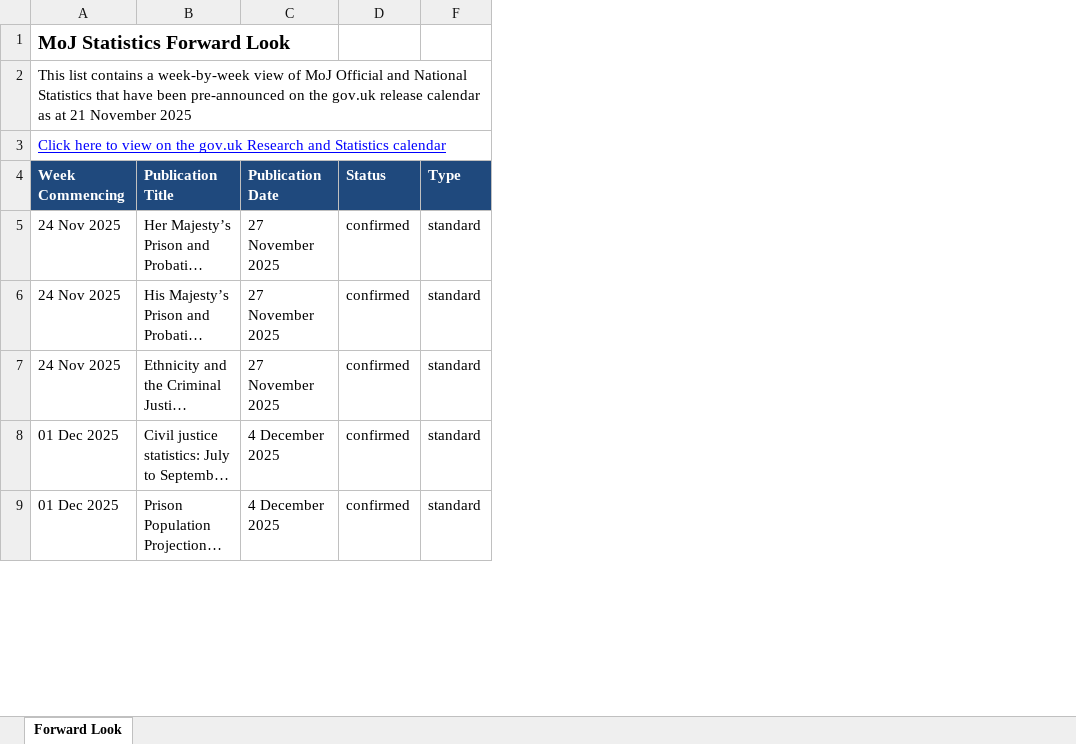
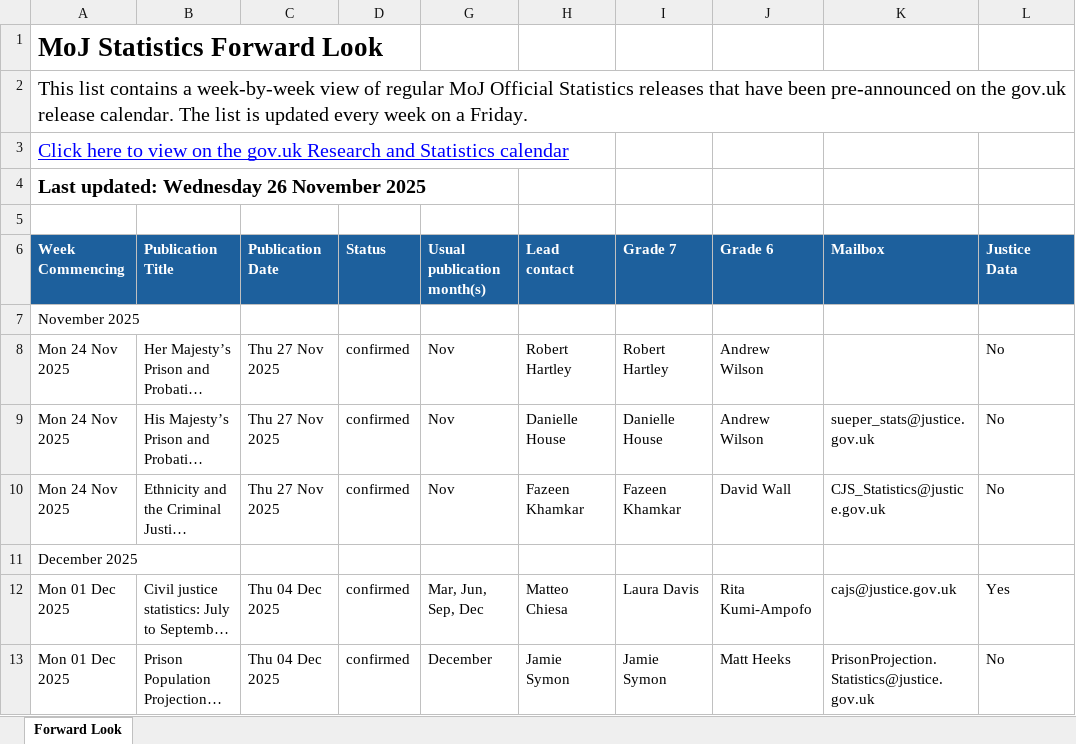
Before and after one commit to moj-analytical-services/stats-forward-look, an Excel workbook: Forward Look/Forward Look.xlsx, sheet Forward Look, drawn as a sheet; only a part is shown; long unchanged cells end in …; values as stored, in another font and other column widths than the file's, no borders; conditional formats not drawn; removed rows and columns are numbered as before the commit, all else as after; the diff covers the shown part only; the diff names each change by its address in the sheet, - before the commit and + after, or states it on an @@ line.

Commit message:
fixes to joining dataframes by date

```diff
--- a/Forward Look/Forward Look.xlsx (sheet Forward Look)
+++ b/Forward Look/Forward Look.xlsx (sheet Forward Look)
@@ column F (Type) hidden, rows 5-9: all standard @@
+column G (Usual publication month(s)), rows 8-10: all Nov; rows 12-13: Mar, Jun, Sep, Dec | December
+column H (Lead contact), rows 8-10: Robert Hartley | Danielle House | Fazeen Khamkar; rows 12-13: Matteo Chiesa | Jamie Symon
+column I (Grade 7), rows 8-10: Robert Hartley | Danielle House | Fazeen Khamkar; rows 12-13: Laura Davis | Jamie Symon
+column J (Grade 6), rows 8-10: Andrew Wilson | Andrew Wilson | David Wall; rows 12-13: Rita Kumi-Ampofo | Matt Heeks
+column K (Mailbox), rows 9-10: sueper_stats@justice.gov.uk | CJS_Statistics@justice.gov.uk; rows 12-13: cajs@justice.gov.uk | PrisonProjection.Statistics@justice.gov.uk
+column L (Justice Data), rows 8-10: all No; rows 12-13: Yes | No
@@ A1:A3 text size: larger @@
-A2 (Week Commencing): …view of MoJ Official and National Statistics that have been pre-announced on the gov.uk release calendar as at 21 November 2025
+A2 (Week Commencing): …view of regular MoJ Official Statistics releases that have been pre-announced on the gov.uk release calendar. The list is updated every week on a Friday.
+row 4: Last updated: Wednesday 26 November 2025
+row 5: (empty)
-A6:D6 fill: #1F497D
+A6:D6 fill: #1D609D
+row 7: November 2025
-A8:A10 (Week Commencing): 24 Nov 2025
+A8:A10 (Week Commencing): Mon 24 Nov 2025
-C8:C10 (Publication Date): 27 November 2025
+C8:C10 (Publication Date): Thu 27 Nov 2025
+row 11: December 2025
-A12:A13 (Week Commencing): 01 Dec 2025
+A12:A13 (Week Commencing): Mon 01 Dec 2025
-C12:C13 (Publication Date): 4 December 2025
+C12:C13 (Publication Date): Thu 04 Dec 2025
```
Also changed, not shown: 17 added rows and 61 edited cells elsewhere in this sheet, hidden cells, 1 other file.
